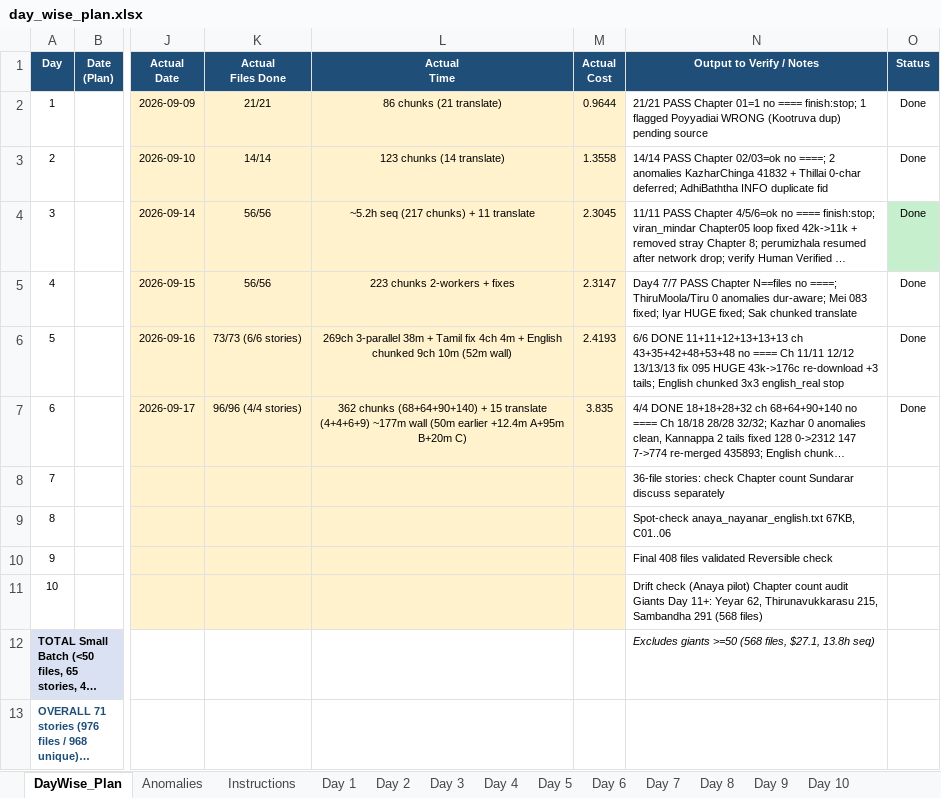
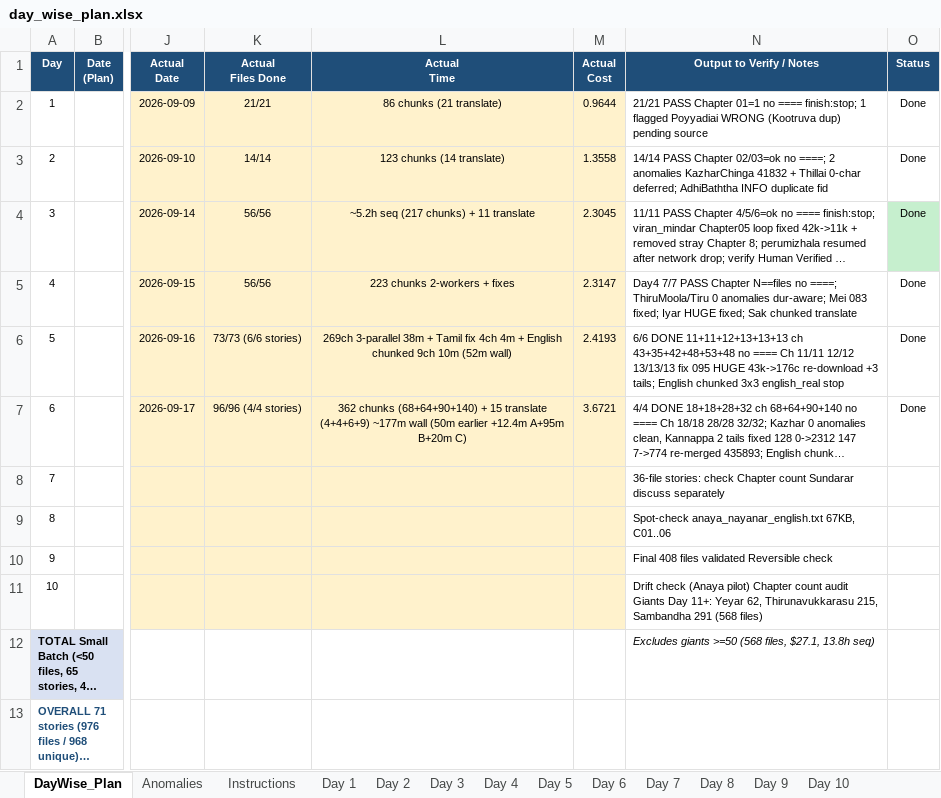
Before and after one commit to srirambm-ysa/nalvar.in, an Excel workbook: periapuranam/day_wise_plan.xlsx, sheet DayWise_Plan, drawn as a sheet; only a part is shown, gaps mark what is left out; long unchanged cells end in …; values as stored, in another font and other column widths than the file's, no borders; the diff names each change by its address in the sheet, - before the commit and + after, or states it on an @@ line.

Commit message:
fix(periapuranam): Day6 tracker Day 6 sheet Kazhar 28/28 90ch + Kannappa 32/32 140ch Done — fix To be done, align DayWise_Plan 3.67

```diff
--- a/periapuranam/day_wise_plan.xlsx (sheet DayWise_Plan)
+++ b/periapuranam/day_wise_plan.xlsx (sheet DayWise_Plan)
-M7 (Actual Cost): 3.835
+M7 (Actual Cost): 3.6721
```
Also changed, not shown: sheet Day 6.
